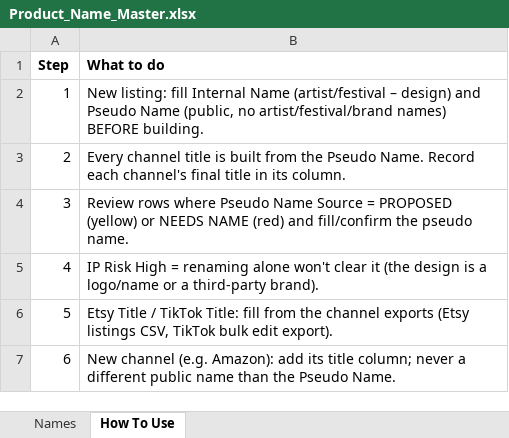
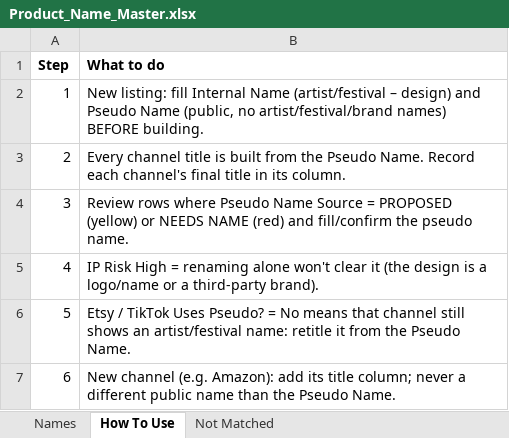
Before and after one commit to meowyoudoin-92/product-listings, an Excel workbook: Product_Name_Master.xlsx, sheet How To Use, drawn as a sheet; values as stored, in another font and other column widths than the file's, no borders; the diff names each change by its address in the sheet, - before the commit and + after, or states it on an @@ line.

```diff
--- a/Product_Name_Master.xlsx (sheet How To Use)
+++ b/Product_Name_Master.xlsx (sheet How To Use)
+sheet tab: Not Matched
-B6 (What to do): Etsy Title / TikTok Title: fill from the channel exports (Etsy listings CSV, TikTok bulk edit export).
+B6 (What to do): Etsy / TikTok Uses Pseudo? = No means that channel still shows an artist/festival name: retitle it from the Pseudo Name.
```
Also changed, not shown: sheet Names.
